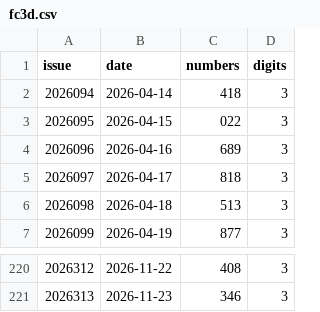
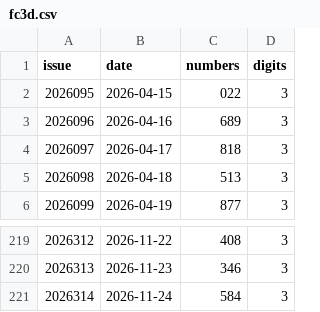
Before and after one commit to wzt0609/lottery-ai-top3, a CSV file: data/fc3d.csv, drawn as a sheet; only a part is shown, gaps mark what is left out; removed rows and columns are numbered as before the commit, all else as after; the diff names each change by its address in the sheet, - before the commit and + after, or states it on an @@ line.

```diff
--- a/data/fc3d.csv
+++ b/data/fc3d.csv
-row 2: 2026094 | 2026-04-14 | 418 | 3
+row 221: 2026314 | 2026-11-24 | 584 | 3
```
Also changed, not shown: data/pls.csv, data/plw.csv, 8 other files.
